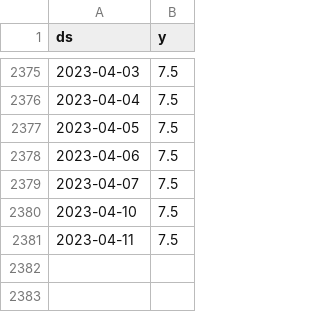
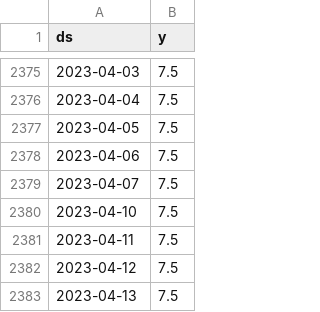
Before and after one commit to myxa95/01_Prediction_of_the_key_rate_in_the_Russian_Federation, a CSV file: data/df_train.csv, drawn as a sheet; only a part is shown, gaps mark what is left out; the diff names each change by its address in the sheet, - before the commit and + after, or states it on an @@ line.

```diff
--- a/data/df_train.csv
+++ b/data/df_train.csv
+row 2382: 2023-04-12 | 7.5
+row 2383: 2023-04-13 | 7.5
```
Also changed, not shown: data/df.csv, data/df_test.csv, 2 other files.
